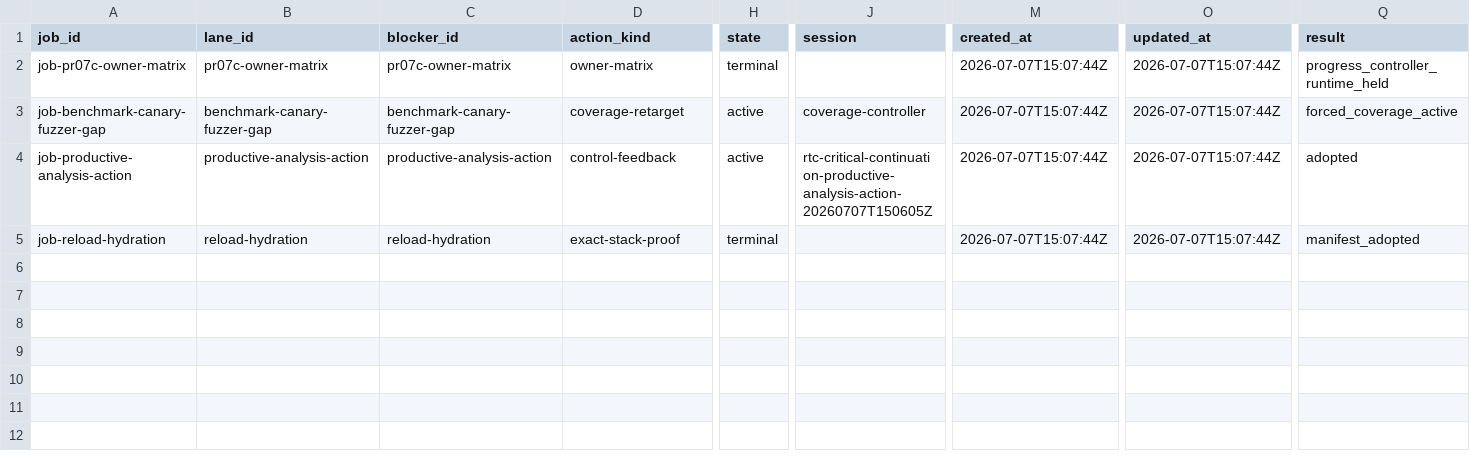
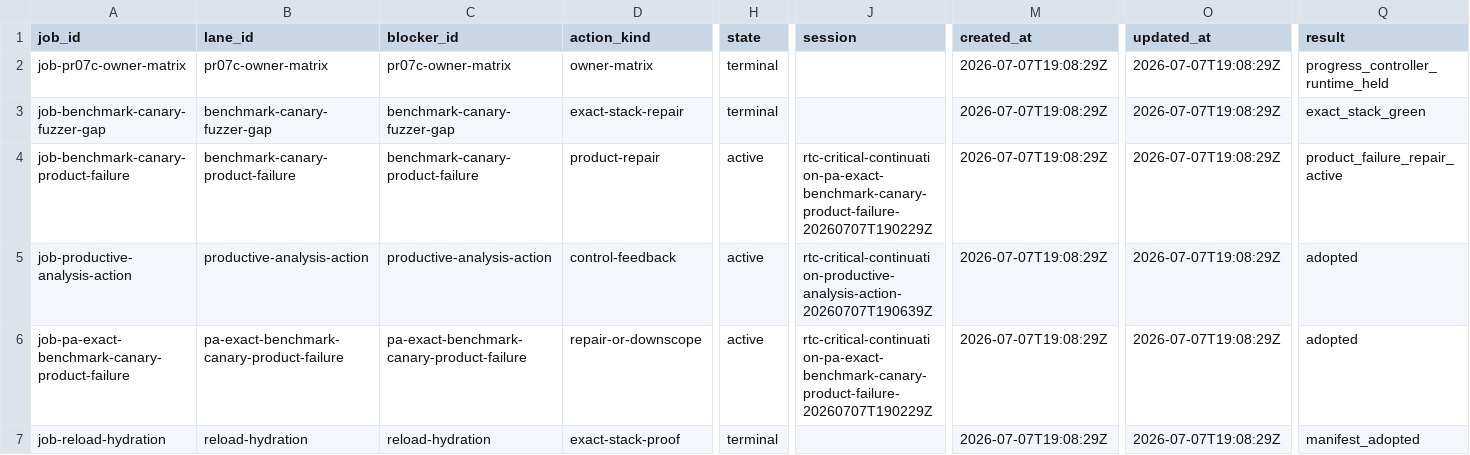
Before and after one commit to danluu/gutenberg, a CSV file: docs/explanations/architecture/rtc-jetstream2-fuzz-trends-20260515/data/critical_path_queue.csv, drawn as a sheet; only a part is shown, gaps mark what is left out; addresses are those after the commit; rows hold the shown columns only; the diff names each change by its address in the sheet, - before the commit and + after, or states it on an @@ line.

```diff
--- a/docs/explanations/architecture/rtc-jetstream2-fuzz-trends-20260515/data/critical_path_queue.csv
+++ b/docs/explanations/architecture/rtc-jetstream2-fuzz-trends-20260515/data/critical_path_queue.csv
-M2:M3 (created_at): 2026-07-07T15:07:44Z
+M2:M3 (created_at): 2026-07-07T19:08:29Z
-O2:O3 (updated_at): 2026-07-07T15:07:44Z
+O2:O3 (updated_at): 2026-07-07T19:08:29Z
-D3 (action_kind): coverage-retarget
+D3 (action_kind): exact-stack-repair
-H3 (state): active
+H3 (state): terminal
-J3 (session): coverage-controller
+J3 (session): (empty)
-Q3 (result): forced_coverage_active
+Q3 (result): exact_stack_green
+row 4: job-benchmark-canary-product-failure | benchmark-canary-product-failure | benchmark-canary-product-failure | product-repair | active | rtc-critical-continuation-pa-exact-benchmark-canary-product-failure-20260707T190229Z | 2026-07-07T19:08:29Z | 2026-07-07T19:08:29Z | product_failure_repair_active
-J5 (session): rtc-critical-continuation-productive-analysis-action-20260707T150605Z
+J5 (session): rtc-critical-continuation-productive-analysis-action-20260707T190639Z
-M5 (created_at): 2026-07-07T15:07:44Z
+M5 (created_at): 2026-07-07T19:08:29Z
-O5 (updated_at): 2026-07-07T15:07:44Z
+O5 (updated_at): 2026-07-07T19:08:29Z
+row 6: job-pa-exact-benchmark-canary-product-failure | pa-exact-benchmark-canary-product-failure | pa-exact-benchmark-canary-product-failure | repair-or-downscope | active | rtc-critical-continuation-pa-exact-benchmark-canary-product-failure-20260707T190229Z | 2026-07-07T19:08:29Z | 2026-07-07T19:08:29Z | adopted
-M7 (created_at): 2026-07-07T15:07:44Z
+M7 (created_at): 2026-07-07T19:08:29Z
-O7 (updated_at): 2026-07-07T15:07:44Z
+O7 (updated_at): 2026-07-07T19:08:29Z
```
Also changed, not shown: docs/explanations/architecture/rtc-jetstream2-fuzz-trends-20260515/data/bug_output_effectiveness_by_profile.csv, docs/explanations/architecture/rtc-jetstream2-fuzz-trends-20260515/data/critical_path_blockers.csv, 52 other files.
